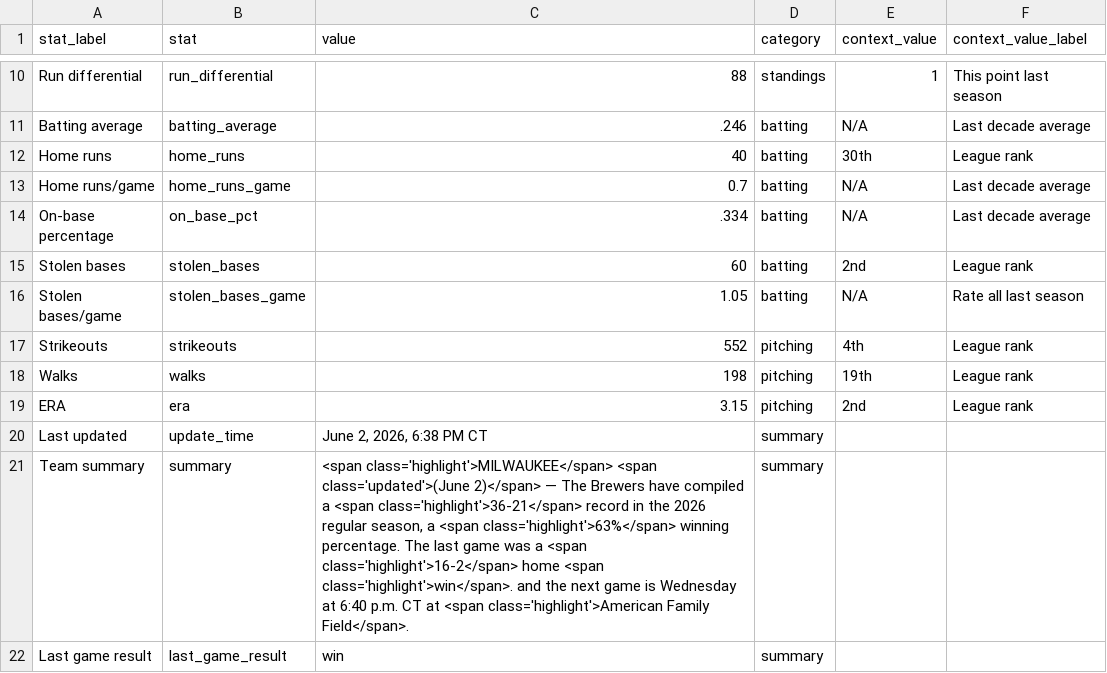
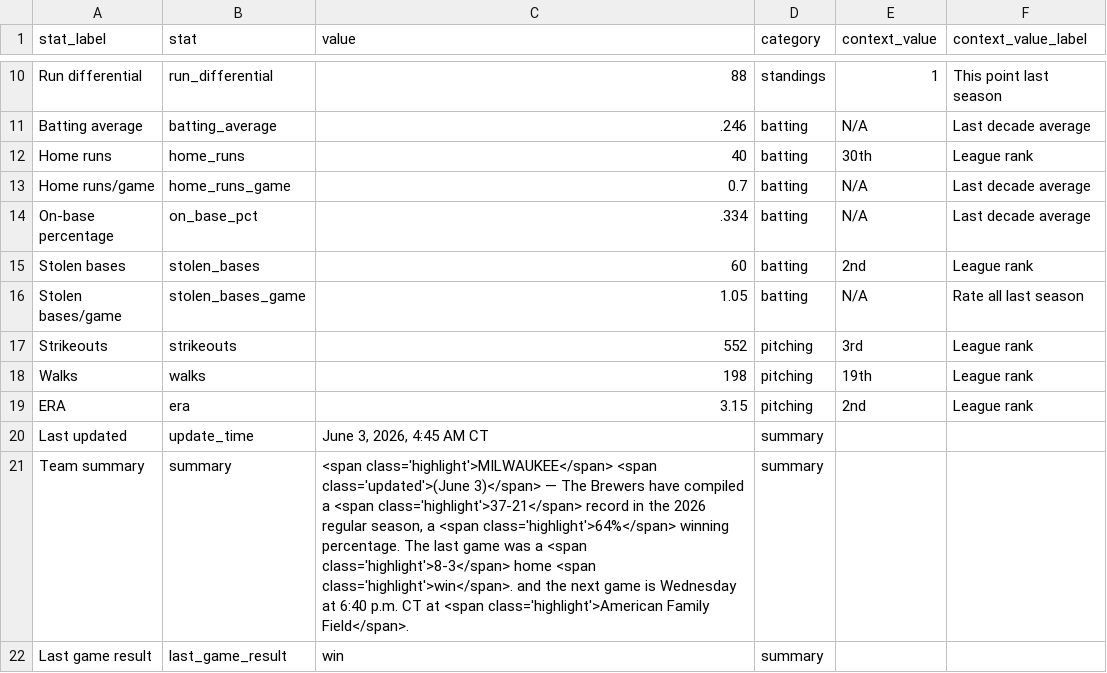
Before and after one commit to twallac10/mkebrewers-bot, a CSV file: data/standings/season_summary_latest.csv, drawn as a sheet; only a part is shown, gaps mark what is left out.

```diff
--- a/data/standings/season_summary_latest.csv
+++ b/data/standings/season_summary_latest.csv
@@ -16,7 +16,7 @@ Stolen bases,stolen_bases,60,batting,2nd,League rank
 Stolen bases/game,stolen_bases_game,1.05,batting,N/A,Rate all last season
-Strikeouts,strikeouts,552,pitching,4th,League rank
+Strikeouts,strikeouts,552,pitching,3rd,League rank
 Walks,walks,198,pitching,19th,League rank
 ERA,era,3.15,pitching,2nd,League rank
-Last updated,update_time,"June 2, 2026, 6:38 PM CT",summary,,
-Team summary,summary,"<span class='highlight'>MILWAUKEE</span> <span class='updated'>(June 2)</span> — The Brewers have compiled a <span class='highlight'>36-21</span> record in the 2026 regular season, a <span class='highlight'>63%</span> winning percentage.  The last game was a <span class='highlight'>16-2</span> home <span class='highlight'>win</span>. and the next game is Wednesday at 6:40 p.m. CT at <span class='highlight'>American Family Field</span>.",summary,,
+Last updated,update_time,"June 3, 2026, 4:45 AM CT",summary,,
+Team summary,summary,"<span class='highlight'>MILWAUKEE</span> <span class='updated'>(June 3)</span> — The Brewers have compiled a <span class='highlight'>37-21</span> record in the 2026 regular season, a <span class='highlight'>64%</span> winning percentage.  The last game was a <span class='highlight'>8-3</span> home <span class='highlight'>win</span>. and the next game is Wednesday at 6:40 p.m. CT at <span class='highlight'>American Family Field</span>.",summary,,
 Last game result,last_game_result,win,summary,,
```
Also changed, not shown: 24 other files.
